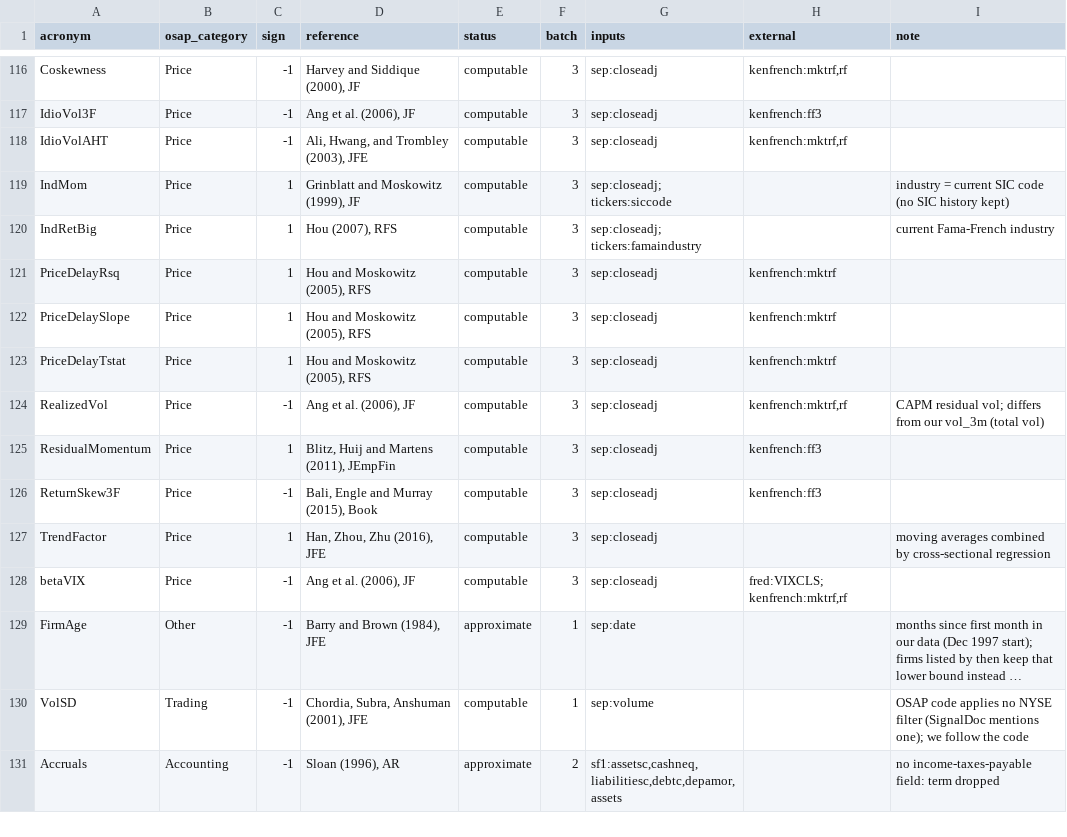
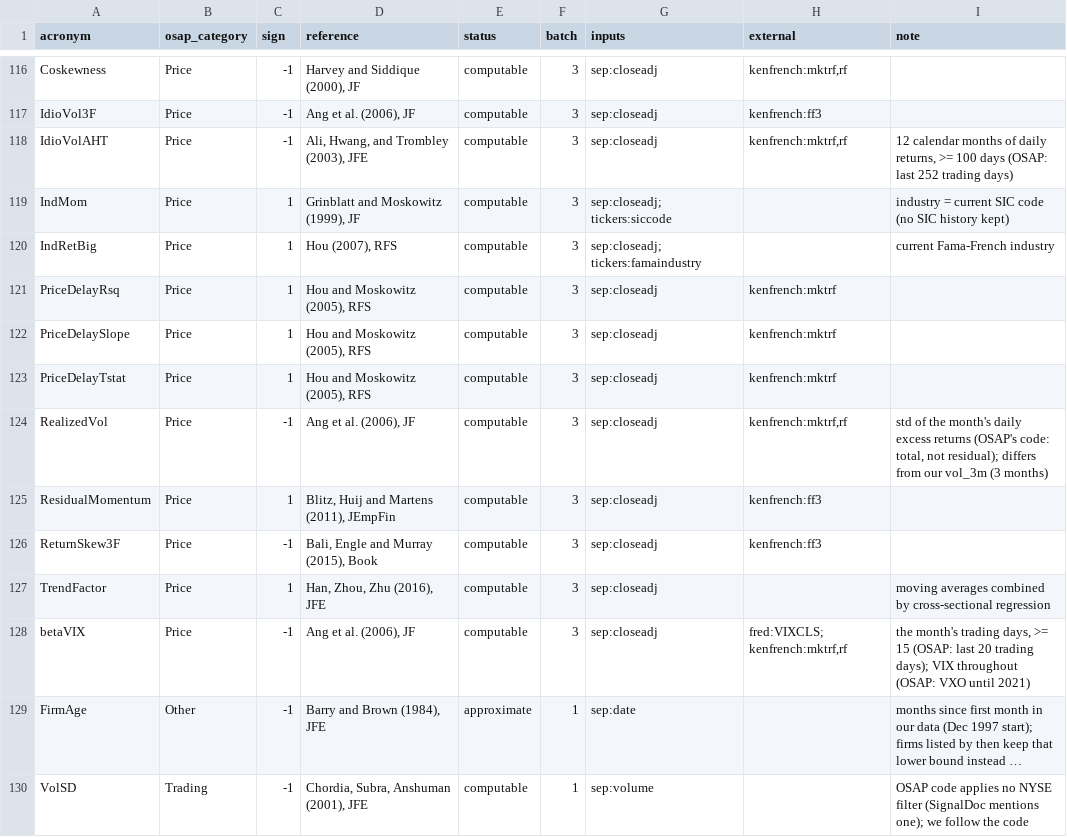
Before and after one commit to moh1tt/alpha-survival, a CSV file: config/signal_catalogue.csv, drawn as a sheet; only a part is shown, gaps mark what is left out; the shorter side is filled out with more unchanged rows; long unchanged cells end in …; the diff names each change by its address in the sheet, - before the commit and + after, or states it on an @@ line.

```diff
--- a/config/signal_catalogue.csv
+++ b/config/signal_catalogue.csv
-I118 (note): (empty)
+I118 (note): 12 calendar months of daily returns, >= 100 days (OSAP: last 252 trading days)
-I124 (note): CAPM residual vol; differs from our vol_3m (total vol)
+I124 (note): std of the month's daily excess returns (OSAP's code: total, not residual); differs from our vol_3m (3 months)
-I128 (note): (empty)
+I128 (note): the month's trading days, >= 15 (OSAP: last 20 trading days); VIX throughout (OSAP: VXO until 2021)
```
Also changed, not shown: 9 other files.
